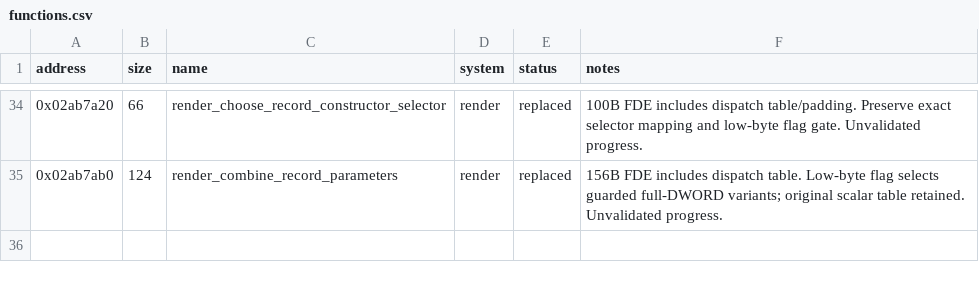
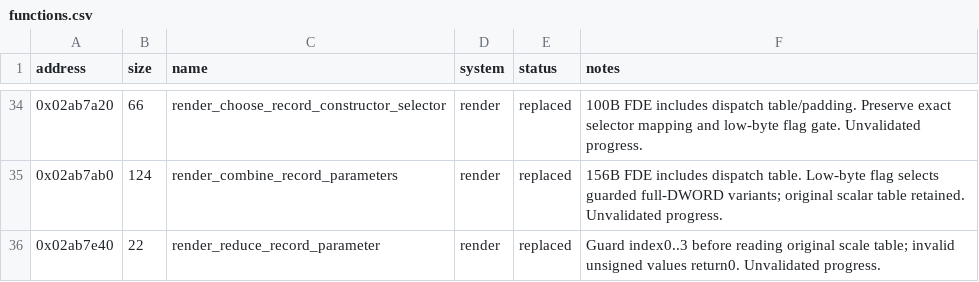
Before and after one commit to evill33t/Paleblood, a CSV file: symbols/functions.csv, drawn as a sheet; only a part is shown, gaps mark what is left out.

```diff
--- a/symbols/functions.csv
+++ b/symbols/functions.csv
@@ -35 +35,2 @@ address,size,name,system,status,notes
 0x02ab7ab0,124,render_combine_record_parameters,render,replaced,156B FDE includes dispatch table. Low-byte flag selects guarded full-DWORD variants; original scalar table retained. Unvalidated progress.
+0x02ab7e40,22,render_reduce_record_parameter,render,replaced,Guard index0..3 before reading original scale table; invalid unsigned values return0. Unvalidated progress.
```
Also changed, not shown: game/hooks.csv, 3 other files.
